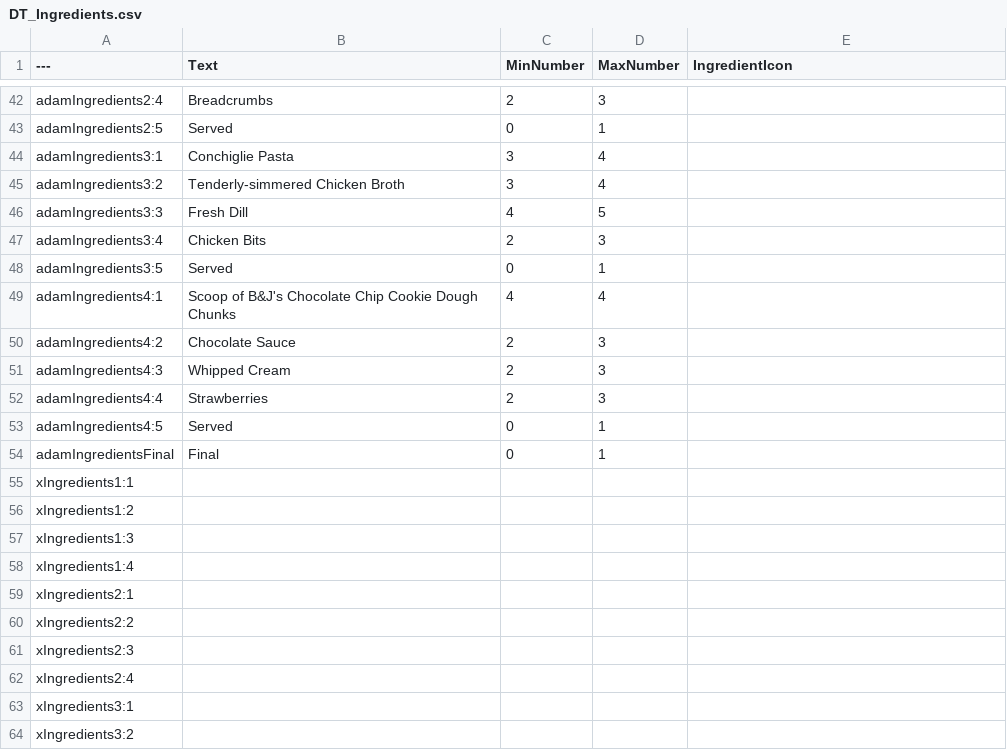
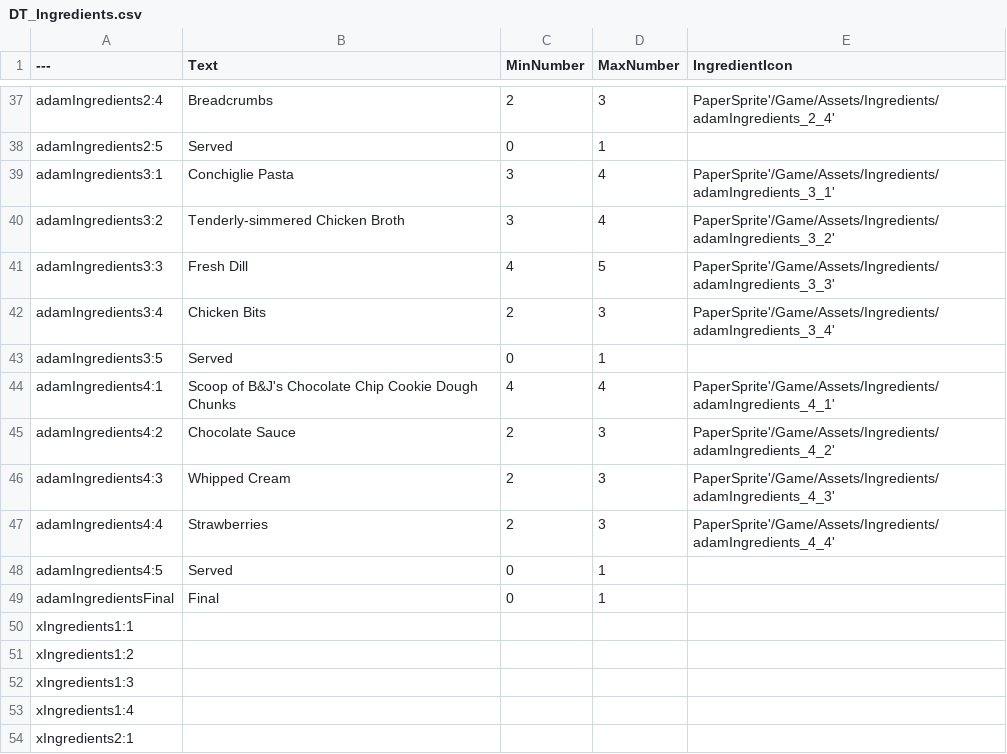
Before and after one commit to hianhianhian/soul-food, a CSV file: Content/Data/DT_Ingredients.csv, drawn as a sheet; only a part is shown, gaps mark what is left out; the shorter side is filled out with more unchanged rows; addresses are those after the commit; the diff covers the shown part only; the diff names each change by its address in the sheet, - before the commit and + after, or states it on an @@ line.

```diff
--- a/Content/Data/DT_Ingredients.csv
+++ b/Content/Data/DT_Ingredients.csv
-E37 (IngredientIcon): (empty)
+E37 (IngredientIcon): PaperSprite'/Game/Assets/Ingredients/adamIngredients_2_4'
-E39 (IngredientIcon): (empty)
+E39 (IngredientIcon): PaperSprite'/Game/Assets/Ingredients/adamIngredients_3_1'
-E40 (IngredientIcon): (empty)
+E40 (IngredientIcon): PaperSprite'/Game/Assets/Ingredients/adamIngredients_3_2'
-E41 (IngredientIcon): (empty)
+E41 (IngredientIcon): PaperSprite'/Game/Assets/Ingredients/adamIngredients_3_3'
-E42 (IngredientIcon): (empty)
+E42 (IngredientIcon): PaperSprite'/Game/Assets/Ingredients/adamIngredients_3_4'
-E44 (IngredientIcon): (empty)
+E44 (IngredientIcon): PaperSprite'/Game/Assets/Ingredients/adamIngredients_4_1'
-E45 (IngredientIcon): (empty)
+E45 (IngredientIcon): PaperSprite'/Game/Assets/Ingredients/adamIngredients_4_2'
-E46 (IngredientIcon): (empty)
+E46 (IngredientIcon): PaperSprite'/Game/Assets/Ingredients/adamIngredients_4_3'
-E47 (IngredientIcon): (empty)
+E47 (IngredientIcon): PaperSprite'/Game/Assets/Ingredients/adamIngredients_4_4'
```
Also changed, not shown: 9 added rows, 14 removed rows and 9 edited cells elsewhere in this file, Content/Data/DT_Character.csv, Content/Data/DT_Menu.csv, 51 other files.
